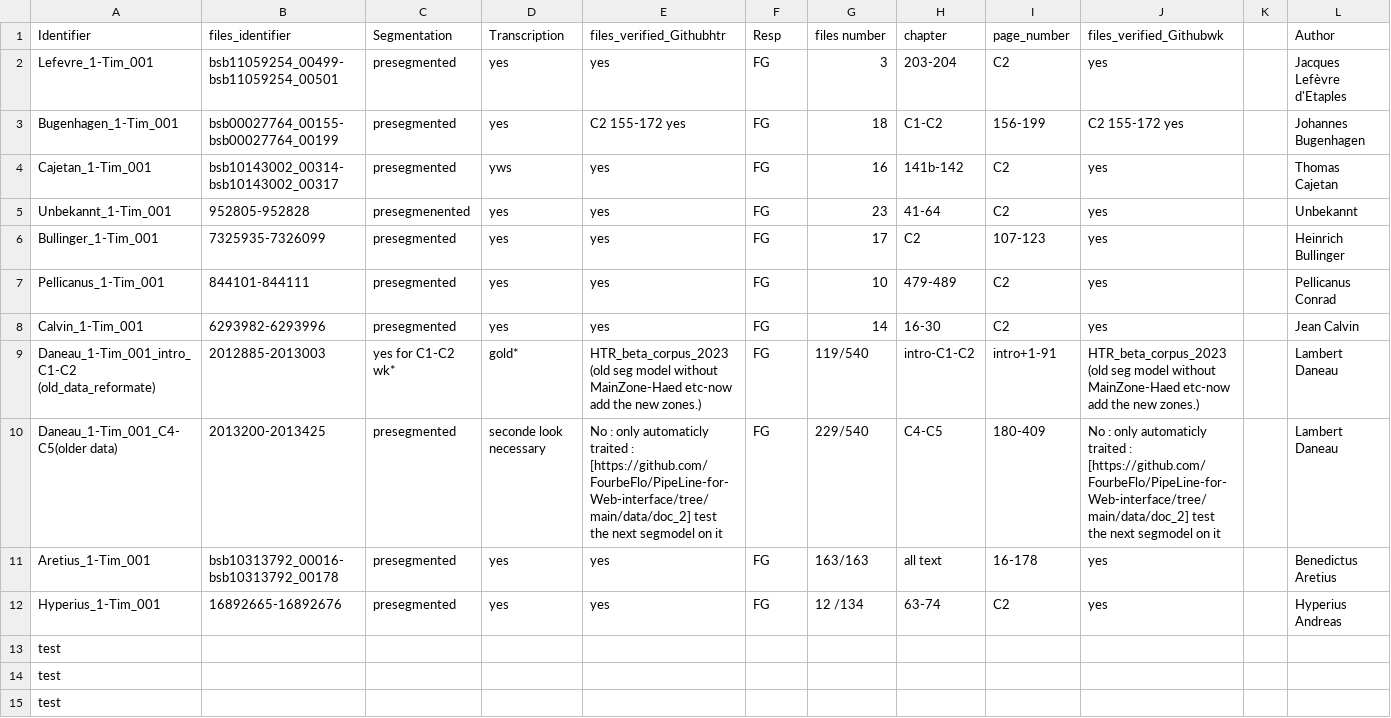
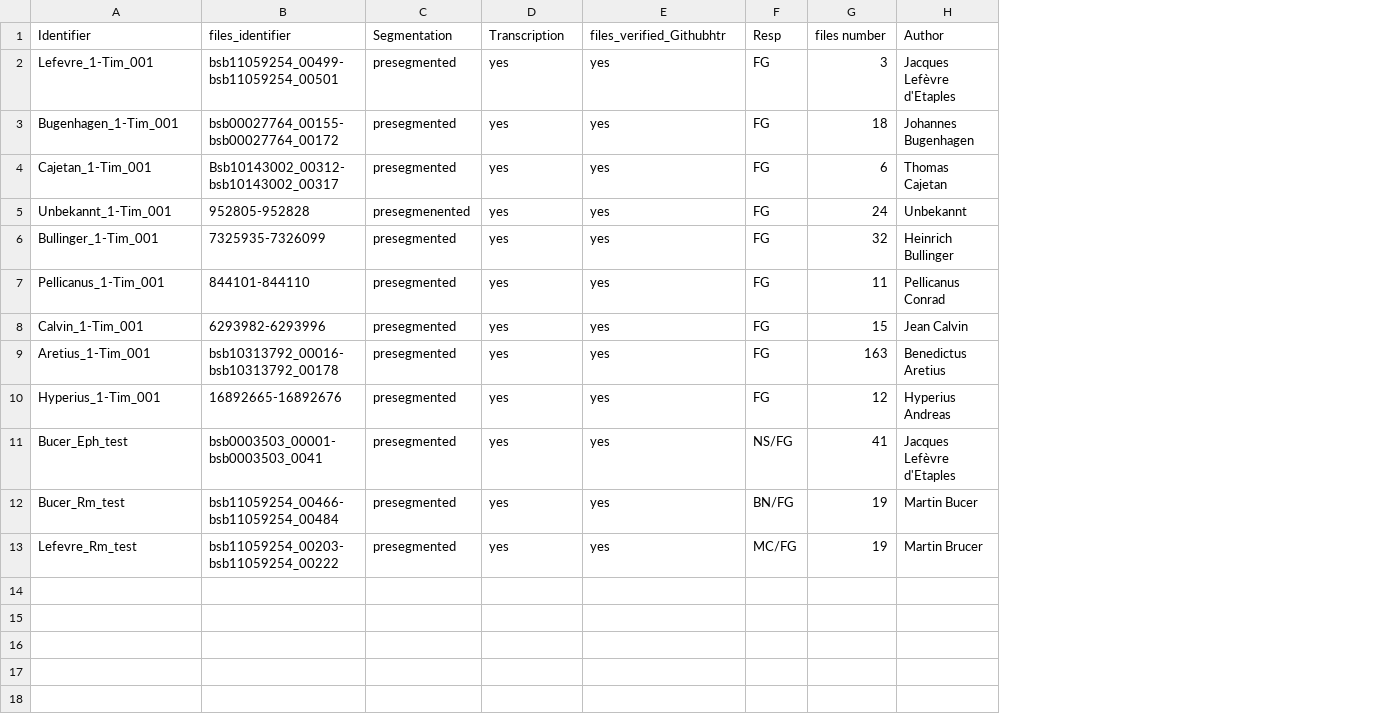
Before and after one commit to 16thExegesisDH/Segmentation_model, a CSV file: data/corpus_segmentation_model.csv, drawn as a sheet; only a part is shown; removed rows and columns are numbered as before the commit, all else as after; rows hold the shown columns only; the diff names each change by its address in the sheet, - before the commit and + after, or states it on an @@ line.

Commit message:
segmentation_corpus

```diff
--- a/data/corpus_segmentation_model.csv
+++ b/data/corpus_segmentation_model.csv
-column H (chapter), rows 2-8: 203-204 | C1-C2 | 141b-142 | 41-64 | C2 | 479-489 | 16-30; rows 11-12: all text | 63-74
-column I (page_number), rows 2-8: C2 | 156-199 | C2 | C2 | 107-123 | C2 | C2; rows 11-12: 16-178 | C2
-column J (files_verified_Githubwk), rows 2-8: yes | C2 155-172 yes | yes | yes | yes | yes | yes; rows 11-12: yes | yes
-column K, empty
-B3 (files_identifier): bsb00027764_00155-bsb00027764_00199
+B3 (files_identifier): bsb00027764_00155-bsb00027764_00172
-E3 (files_verified_Githubhtr): C2 155-172 yes
+E3 (files_verified_Githubhtr): yes
-B4 (files_identifier): bsb10143002_00314-bsb10143002_00317
+B4 (files_identifier): Bsb10143002_00312-bsb10143002_00317
-D4 (Transcription): yws
+D4 (Transcription): yes
-G4 (files number): 16
+G4 (files number): 6
-G5 (files number): 23
+G5 (files number): 24
-G6 (files number): 17
+G6 (files number): 32
-B7 (files_identifier): 844101-844111
+B7 (files_identifier): 844101-844110
-G7 (files number): 10
+G7 (files number): 11
-G8 (files number): 14
+G8 (files number): 15
-row 9: Daneau_1-Tim_001_intro_C1-C2 (old_data_reformate) | 2012885-2013003 | yes for C1-C2 wk* | gold* | HTR_beta_corpus_2023 (old seg model without MainZone-Haed etc-now add the new zones.) | FG | 119/540 | intro-C1-C2 | intro+1-91 | HTR_beta_corpus_2023 (old seg model without MainZone-Haed etc-now add the new zones.) |  | Lambert Daneau
-row 10: Daneau_1-Tim_001_C4-C5(older data) | 2013200-2013425 | presegmented | seconde look necessary | No : only automaticly traited : [https://github.com/FourbeFlo/PipeLine-for-Web-interface/tree/main/data/doc_2] test the next segmodel on it | FG | 229/540 | C4-C5 | 180-409 | No : only automaticly traited : [https://github.com/FourbeFlo/PipeLine-for-Web-interface/tree/main/data/doc_2] test the next segmodel on it |  | Lambert Daneau
-G9 (files number): 163/163
+G9 (files number): 163
-G10 (files number): 12 /134
+G10 (files number): 12
-row 13: test
-row 14: test
-row 15: test
+row 11: Bucer_Eph_test | bsb0003503_00001-bsb0003503_0041 | presegmented | yes | yes | NS/FG | 41 | Jacques Lefèvre d'Etaples
+row 12: Bucer_Rm_test | bsb11059254_00466-bsb11059254_00484 | presegmented | yes | yes | BN/FG | 19 | Martin Bucer
+row 13: Lefevre_Rm_test | bsb11059254_00203-bsb11059254_00222 | presegmented | yes | yes | MC/FG | 19 | Martin Brucer
```
Also changed, not shown: 5 other files.
